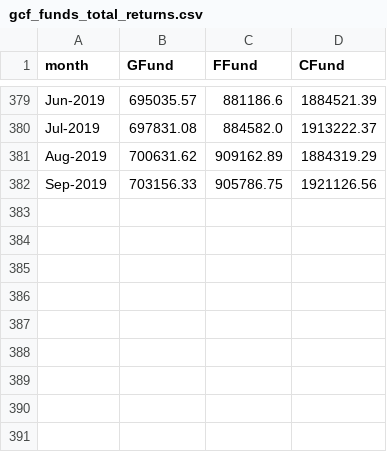
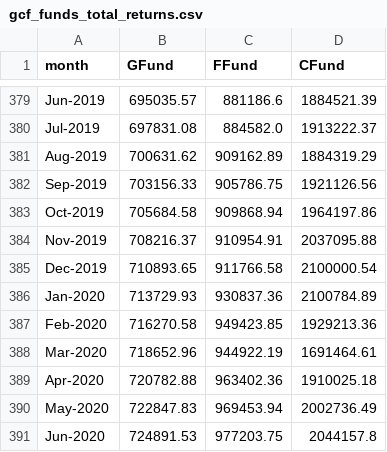
Before and after one commit to TSPstrategies/TSPstats, a CSV file: TSP_Fund_Returns/gcf_funds_total_returns.csv, drawn as a sheet; only a part is shown, gaps mark what is left out; the diff names each change by its address in the sheet, - before the commit and + after, or states it on an @@ line.

```diff
--- a/TSP_Fund_Returns/gcf_funds_total_returns.csv
+++ b/TSP_Fund_Returns/gcf_funds_total_returns.csv
+row 383: Oct-2019 | 705684.58 | 909868.94 | 1964197.86
+row 384: Nov-2019 | 708216.37 | 910954.91 | 2037095.88
+row 385: Dec-2019 | 710893.65 | 911766.58 | 2100000.54
+row 386: Jan-2020 | 713729.93 | 930837.36 | 2100784.89
+row 387: Feb-2020 | 716270.58 | 949423.85 | 1929213.36
+row 388: Mar-2020 | 718652.96 | 944922.19 | 1691464.61
+row 389: Apr-2020 | 720782.88 | 963402.36 | 1910025.18
+row 390: May-2020 | 722847.83 | 969453.94 | 2002736.49
+row 391: Jun-2020 | 724891.53 | 977203.75 | 2044157.8
```
Also changed, not shown: TSP_Annuity_Rates/annuityrates.csv, TSP_Fund_Returns/gcf_funds_monthly_returns.csv, 16 other files.
